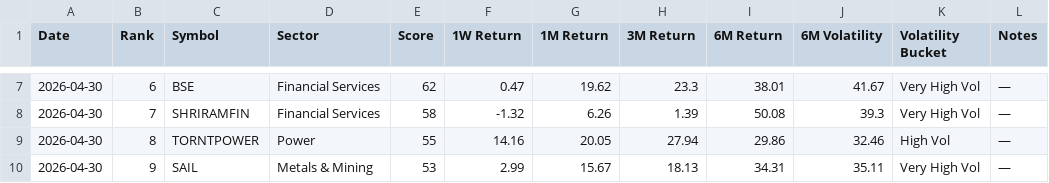
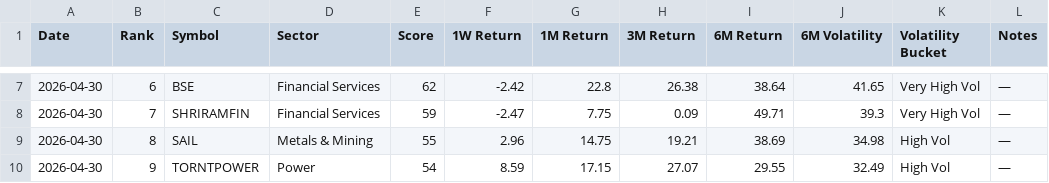
Before and after one commit to lightninbulls-stack/hanush-app, a CSV file: backend/data/momentum_latest.csv, drawn as a sheet; only a part is shown, gaps mark what is left out; the diff covers the shown part only.

```diff
--- a/backend/data/momentum_latest.csv
+++ b/backend/data/momentum_latest.csv
@@ -7,4 +7,4 @@ Date,Rank,Symbol,Sector,Score,1W Return,1M Return,3M Return,6M Return,6M Volatil
-2026-04-30,6,BSE,Financial Services,62,0.47,19.62,23.3,38.01,41.67,Very High Vol,—
-2026-04-30,7,SHRIRAMFIN,Financial Services,58,-1.32,6.26,1.39,50.08,39.3,Very High Vol,—
-2026-04-30,8,TORNTPOWER,Power,55,14.16,20.05,27.94,29.86,32.46,High Vol,—
-2026-04-30,9,SAIL,Metals & Mining,53,2.99,15.67,18.13,34.31,35.11,Very High Vol,—
+2026-04-30,6,BSE,Financial Services,62,-2.42,22.8,26.38,38.64,41.65,Very High Vol,—
+2026-04-30,7,SHRIRAMFIN,Financial Services,59,-2.47,7.75,0.09,49.71,39.3,Very High Vol,—
+2026-04-30,8,SAIL,Metals & Mining,55,2.96,14.75,19.21,38.69,34.98,High Vol,—
+2026-04-30,9,TORNTPOWER,Power,54,8.59,17.15,27.07,29.55,32.49,High Vol,—
```
Also changed, not shown: 113 edited cells elsewhere in this file.
